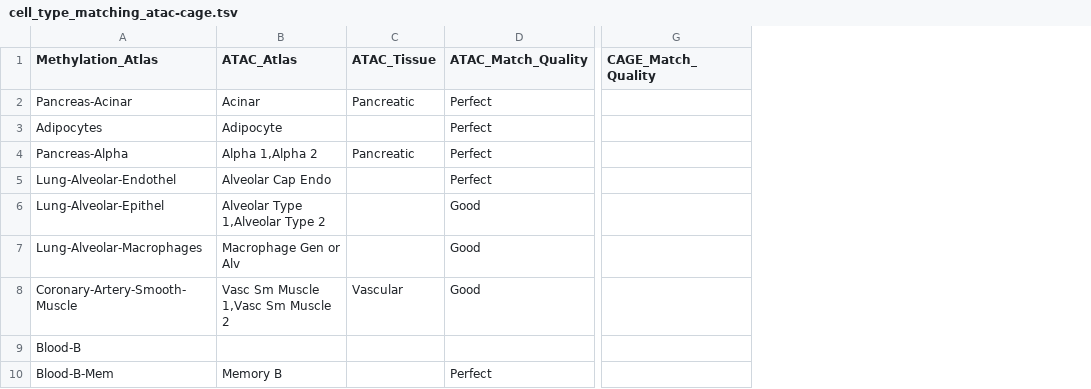
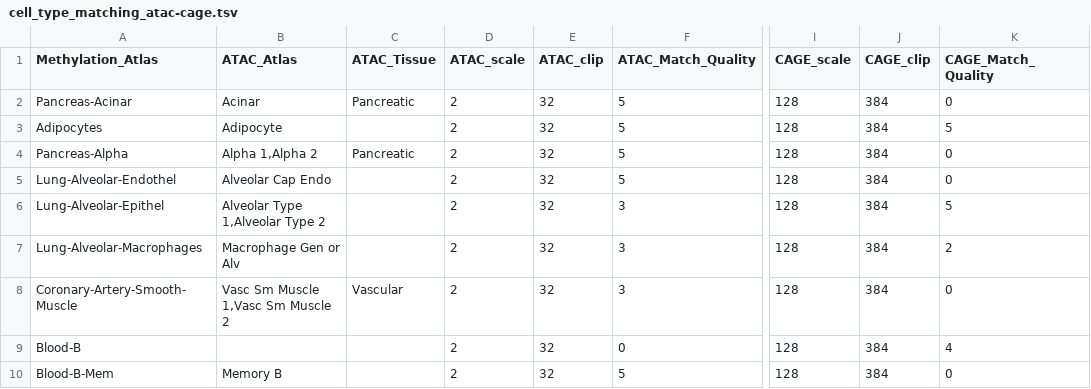
Before and after one commit to OberonDixon/methylseq-net, a TSV file: configs/cell_type_matching_atac-cage.tsv, drawn as a sheet; only a part is shown, gaps mark what is left out; removed rows and columns are numbered as before the commit, all else as after; the diff names each change by its address in the sheet, - before the commit and + after, or states it on an @@ line.

```diff
--- a/configs/cell_type_matching_atac-cage.tsv
+++ b/configs/cell_type_matching_atac-cage.tsv
-column D (ATAC_Match_Quality), rows 2-10: Perfect | Perfect | Perfect | Perfect | Good | Good | Good |  | Perfect
+column D (ATAC_scale), rows 2-10: all 2
+column E (ATAC_clip), rows 2-10: all 32
+column F (ATAC_Match_Quality), rows 2-10: 5 | 5 | 5 | 5 | 3 | 3 | 3 | 0 | 5
-column G (CAGE_Match_Quality), empty
+column I (CAGE_scale), rows 2-10: all 128
+column J (CAGE_clip), rows 2-10: all 384
+column K (CAGE_Match_Quality), rows 2-10: 0 | 5 | 0 | 0 | 5 | 2 | 0 | 4 | 0
```
Also changed, not shown: 13 other files.
